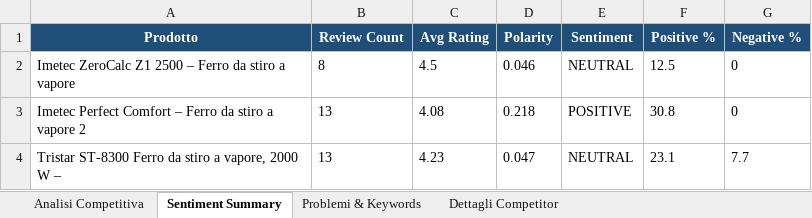
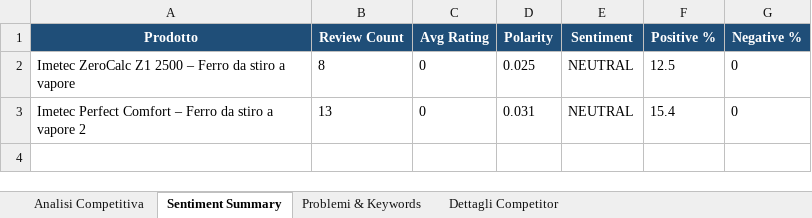
Before and after one commit to FabioCarando/MarketProductIntelligence, an Excel workbook: competitive_analysis_report.xlsx, sheet Sentiment Summary, drawn as a sheet; values as stored, in another font and other column widths than the file's, no borders; the diff names each change by its address in the sheet, - before the commit and + after, or states it on an @@ line.

```diff
--- a/competitive_analysis_report.xlsx (sheet Sentiment Summary)
+++ b/competitive_analysis_report.xlsx (sheet Sentiment Summary)
-C2 (Avg Rating): 4.5
+C2 (Avg Rating): 0
-D2 (Polarity): 0.046
+D2 (Polarity): 0.025
-C3 (Avg Rating): 4.08
+C3 (Avg Rating): 0
-D3 (Polarity): 0.218
+D3 (Polarity): 0.031
-E3 (Sentiment): POSITIVE
+E3 (Sentiment): NEUTRAL
-F3 (Positive %): 30.8
+F3 (Positive %): 15.4
-row 4: Tristar ST-8300 Ferro da stiro a vapore, 2000 W – | 13 | 4.23 | 0.047 | NEUTRAL | 23.1 | 7.7
```
Also changed, not shown: sheet Dettagli Competitor, sheet Analisi Competitiva, sheet Problemi & Keywords, 16 other files.
